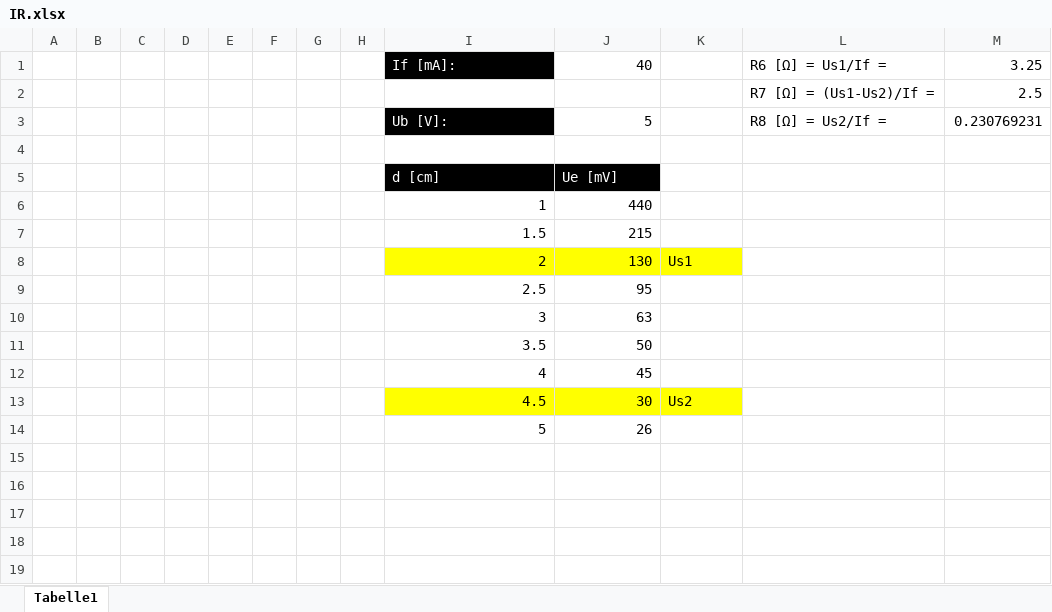
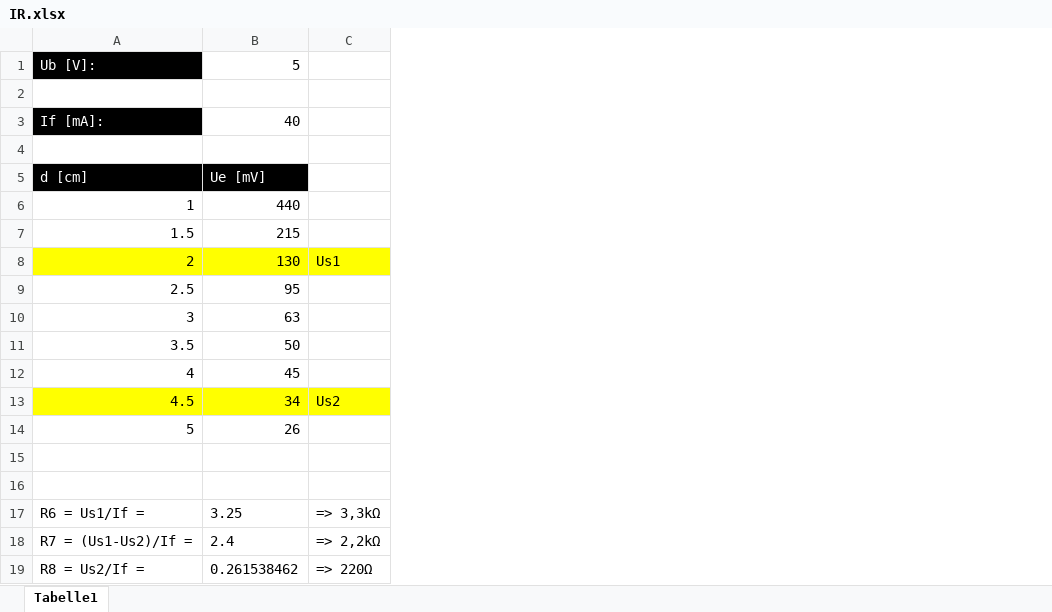
Before and after one commit to iqnite/ir-distance-display, an Excel workbook: IR.xlsx, sheet Tabelle1, drawn as a sheet; values as stored, in another font and other column widths than the file's, no borders; charts and pictures not drawn; removed rows and columns are numbered as before the commit, all else as after; the diff names each change by its address in the sheet, - before the commit and + after, or states it on an @@ line.

Commit message:
Optimize values
Co-Authored-By: apple-rubin <148986378+apple-rubin@users.noreply.github.com>

```diff
--- a/IR.xlsx (sheet Tabelle1)
+++ b/IR.xlsx (sheet Tabelle1)
-column A, empty
-column B, empty
-column C, empty
-column D, empty
-column E, empty
-column F, empty
-column G, empty
-column H, empty
-column L, row 1: R6 [Ω] = Us1/If =
-column M, row 1: 3.25
@@ row 3 moved to row 1: Ub [V]: @@
+row 2: (empty)
-row 2:  |  |  |  |  |  |  |  |  |  |  | R7 [Ω] = (Us1-Us2)/If = | 2.5
-B13: 30
+B13: 34
+row 15: (empty)
+row 16: (empty)
+row 17: R6 = Us1/If = | 3.25 | => 3,3kΩ
+row 18: R7 = (Us1-Us2)/If = | 2.4 | => 2,2kΩ
+row 19: R8 = Us2/If = | 0.261538462 | => 220Ω
```
Also changed, not shown: charts or pictures.
